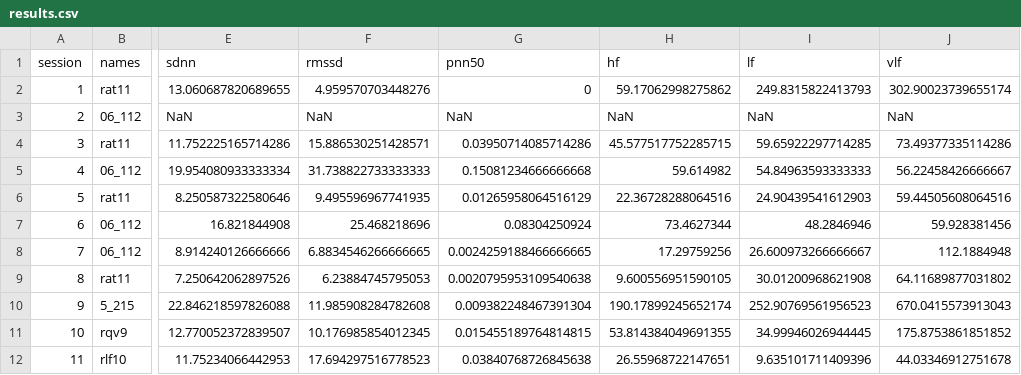
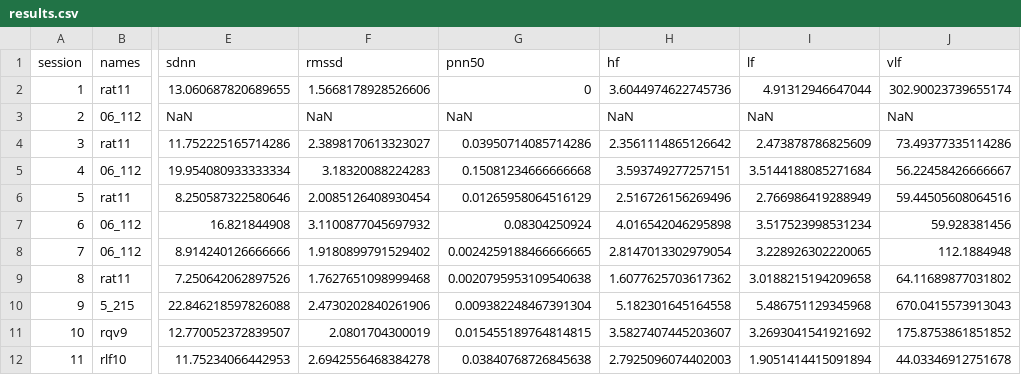
Before and after one commit to asshah4/covid-monkeys, a CSV file: data/results.csv, drawn as a sheet; only a part is shown, gaps mark what is left out; the diff covers the shown part only; the diff names each change by its address in the sheet, - before the commit and + after, or states it on an @@ line.

```diff
--- a/data/results.csv
+++ b/data/results.csv
-F2 (rmssd): 4.959570703448276
+F2 (rmssd): 1.5668178928526606
-H2 (hf): 59.17062998275862
+H2 (hf): 3.6044974622745736
-I2 (lf): 249.8315822413793
+I2 (lf): 4.91312946647044
-F4 (rmssd): 15.886530251428571
+F4 (rmssd): 2.3898170613323027
-H4 (hf): 45.577517752285715
+H4 (hf): 2.3561114865126642
-I4 (lf): 59.65922297714285
+I4 (lf): 2.473878786825609
-F5 (rmssd): 31.738822733333333
+F5 (rmssd): 3.18320088224283
-H5 (hf): 59.614982
+H5 (hf): 3.593749277257151
-I5 (lf): 54.84963593333333
+I5 (lf): 3.5144188085271684
-F6 (rmssd): 9.495596967741935
+F6 (rmssd): 2.0085126408930454
-H6 (hf): 22.36728288064516
+H6 (hf): 2.516726156269496
-I6 (lf): 24.90439541612903
+I6 (lf): 2.766986419288949
-F7 (rmssd): 25.468218696
+F7 (rmssd): 3.1100877045697932
-H7 (hf): 73.4627344
+H7 (hf): 4.016542046295898
-I7 (lf): 48.2846946
+I7 (lf): 3.517523998531234
-F8 (rmssd): 6.8834546266666665
+F8 (rmssd): 1.9180899791529402
-H8 (hf): 17.29759256
+H8 (hf): 2.8147013302979054
-I8 (lf): 26.600973266666667
+I8 (lf): 3.228926302220065
-F9 (rmssd): 6.23884745795053
+F9 (rmssd): 1.7627651098999468
-H9 (hf): 9.600556951590105
+H9 (hf): 1.6077625703617362
-I9 (lf): 30.01200968621908
+I9 (lf): 3.0188215194209658
-F10 (rmssd): 11.985908284782608
+F10 (rmssd): 2.4730202840261906
-H10 (hf): 190.17899245652174
+H10 (hf): 5.182301645164558
-I10 (lf): 252.90769561956523
+I10 (lf): 5.486751129345968
-F11 (rmssd): 10.176985854012345
+F11 (rmssd): 2.0801704300019
-H11 (hf): 53.814384049691355
+H11 (hf): 3.5827407445203607
-I11 (lf): 34.99946026944445
+I11 (lf): 3.2693041541921692
-F12 (rmssd): 17.694297516778523
+F12 (rmssd): 2.6942556468384278
-H12 (hf): 26.55968722147651
+H12 (hf): 2.7925096074402003
-I12 (lf): 9.635101711409396
+I12 (lf): 1.9051414415091894
```
Also changed, not shown: 33 edited cells elsewhere in this file, 50 other files.
